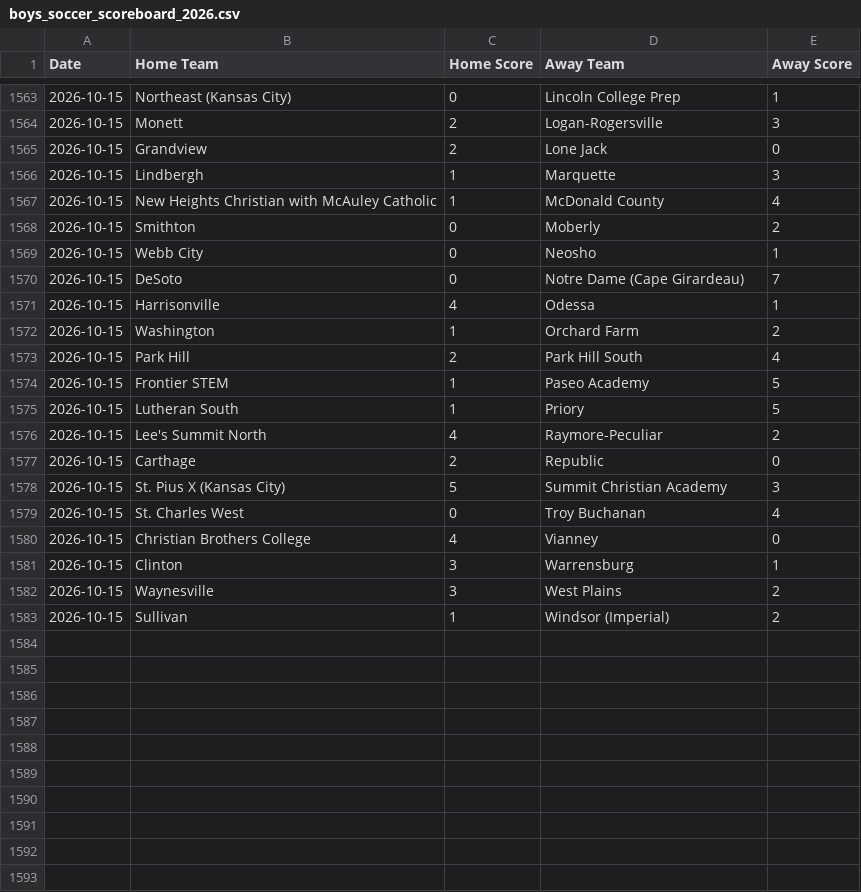
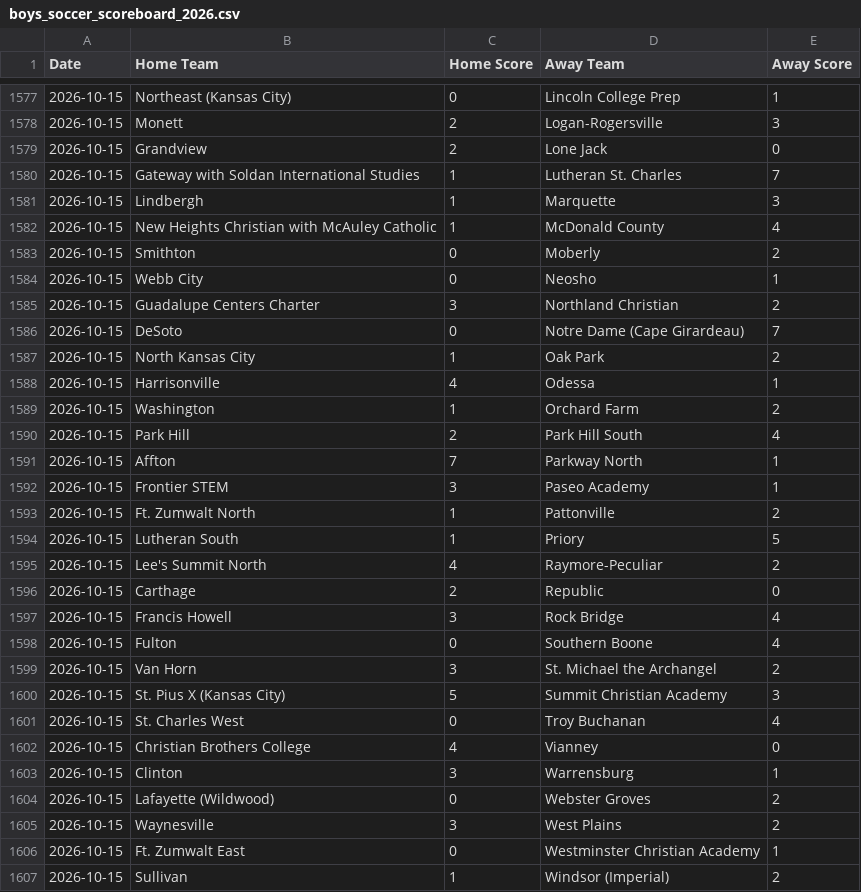
Before and after one commit to AllMOSports/Boys_Soccer_Ratings_2026, a CSV file: boys_soccer_scoreboard_2026.csv, drawn as a sheet; only a part is shown, gaps mark what is left out; the diff covers the shown part only.

```diff
--- a/boys_soccer_scoreboard_2026.csv
+++ b/boys_soccer_scoreboard_2026.csv
@@ -1565,2 +1579,3 @@ Date,Home Team,Home Score,Away Team,Away Score
 2026-10-15,Grandview,2,Lone Jack,0
+2026-10-15,Gateway with Soldan International Studies,1,Lutheran St. Charles,7
 2026-10-15,Lindbergh,1,Marquette,3
@@ -1569,3 +1584,5 @@ Date,Home Team,Home Score,Away Team,Away Score
 2026-10-15,Webb City,0,Neosho,1
+2026-10-15,Guadalupe Centers Charter,3,Northland Christian,2
 2026-10-15,DeSoto,0,Notre Dame (Cape Girardeau),7
+2026-10-15,North Kansas City,1,Oak Park,2
 2026-10-15,Harrisonville,4,Odessa,1
@@ -1573,3 +1590,5 @@ Date,Home Team,Home Score,Away Team,Away Score
 2026-10-15,Park Hill,2,Park Hill South,4
-2026-10-15,Frontier STEM,1,Paseo Academy,5
+2026-10-15,Affton,7,Parkway North,1
+2026-10-15,Frontier STEM,3,Paseo Academy,1
+2026-10-15,Ft. Zumwalt North,1,Pattonville,2
 2026-10-15,Lutheran South,1,Priory,5
@@ -1577,2 +1596,5 @@ Date,Home Team,Home Score,Away Team,Away Score
 2026-10-15,Carthage,2,Republic,0
+2026-10-15,Francis Howell,3,Rock Bridge,4
+2026-10-15,Fulton,0,Southern Boone,4
+2026-10-15,Van Horn,3,St. Michael the Archangel,2
 2026-10-15,St. Pius X (Kansas City),5,Summit Christian Academy,3
@@ -1581,3 +1603,5 @@ Date,Home Team,Home Score,Away Team,Away Score
 2026-10-15,Clinton,3,Warrensburg,1
+2026-10-15,Lafayette (Wildwood),0,Webster Groves,2
 2026-10-15,Waynesville,3,West Plains,2
+2026-10-15,Ft. Zumwalt East,0,Westminster Christian Academy,1
 2026-10-15,Sullivan,1,Windsor (Imperial),2
```
Also changed, not shown: 27 added rows and 2 removed rows elsewhere in this file, boys_soccer_games_2026.csv, boys_soccer_games_2026_all.csv, 20 other files.
